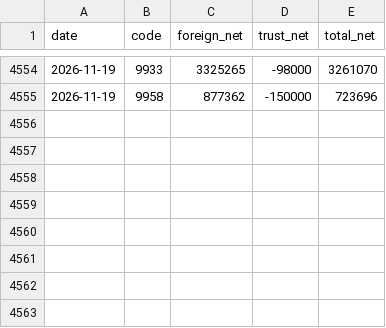
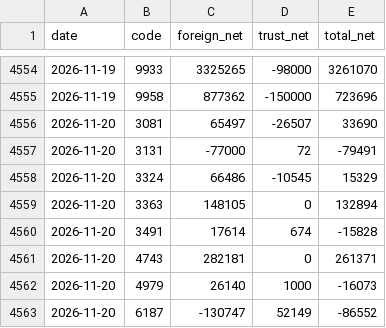
Before and after one commit to sh-marketlab/tw-sector-market, a CSV file: data/insti_daily.csv, drawn as a sheet; only a part is shown, gaps mark what is left out.

```diff
--- a/data/insti_daily.csv
+++ b/data/insti_daily.csv
@@ -4555 +4555,9 @@ date,code,foreign_net,trust_net,total_net
 2026-11-19,9958,877362,-150000,723696
+2026-11-20,3081,65497,-26507,33690
+2026-11-20,3131,-77000,72,-79491
+2026-11-20,3324,66486,-10545,15329
+2026-11-20,3363,148105,0,132894
+2026-11-20,3491,17614,674,-15828
+2026-11-20,4743,282181,0,261371
+2026-11-20,4979,26140,1000,-16073
+2026-11-20,6187,-130747,52149,-86552
```
Also changed, not shown: data/signal_log.csv, data/warrants_daily.csv, 3 other files.
